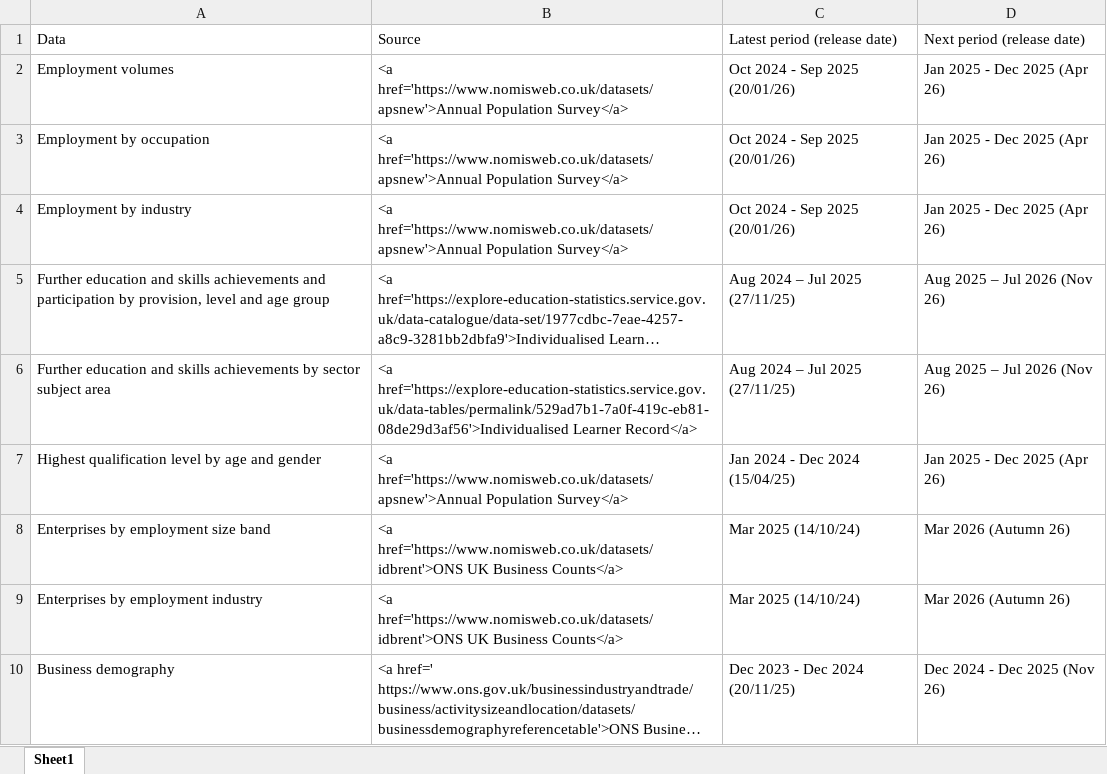
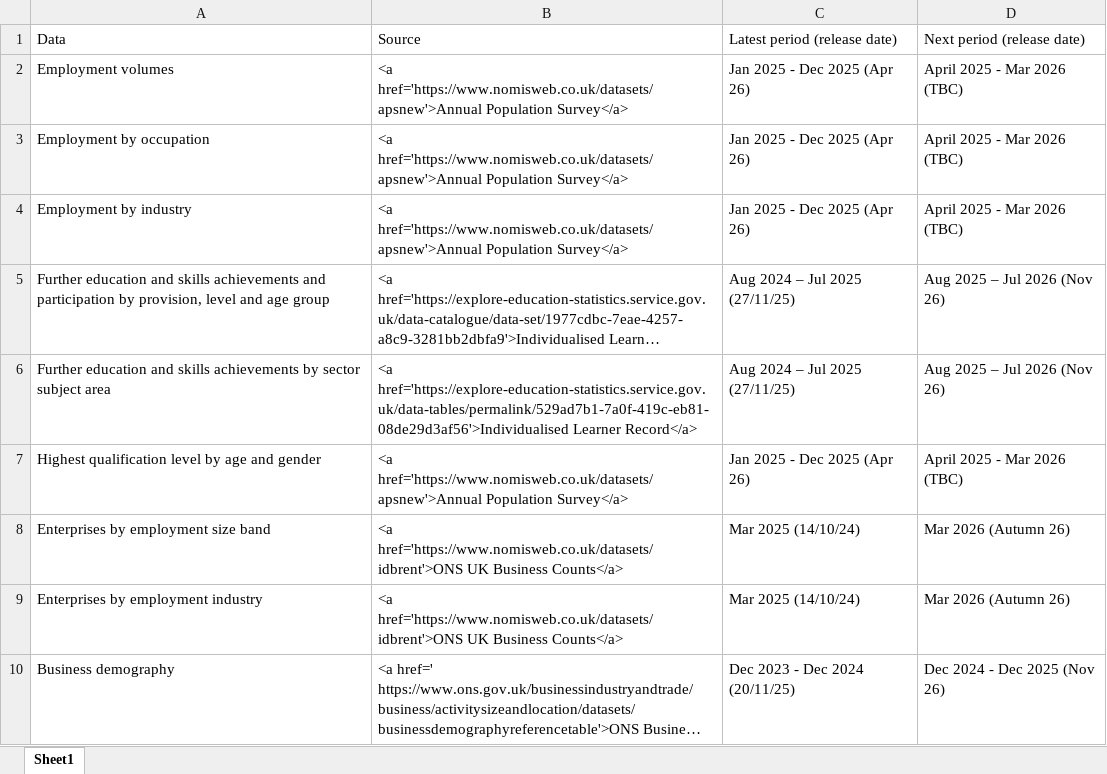
Before and after one commit to dfe-analytical-services/lsip_dashboard, an Excel workbook: Data/3-1_DataTable/DataTable.xlsx, sheet Sheet1, drawn as a sheet; only a part is shown; long unchanged cells end in …; values as stored, in another font and other column widths than the file's, no borders; the diff names each change by its address in the sheet, - before the commit and + after, or states it on an @@ line.

Commit message:
Clean renv Update version control and data tables Update APS data (including qualifications)

```diff
--- a/Data/3-1_DataTable/DataTable.xlsx (sheet Sheet1)
+++ b/Data/3-1_DataTable/DataTable.xlsx (sheet Sheet1)
-C2:C4: Oct 2024 - Sep 2025 (20/01/26)
+C2:C4: Jan 2025 - Dec 2025 (Apr 26)
-D2:D4: Jan 2025 - Dec 2025 (Apr 26)
+D2:D4: April 2025 - Mar 2026 (TBC)
-C7: Jan 2024 - Dec 2024 (15/04/25)
+C7: Jan 2025 - Dec 2025 (Apr 26)
-D7: Jan 2025 - Dec 2025 (Apr 26)
+D7: April 2025 - Mar 2026 (TBC)
```
Also changed, not shown: Data/3-2_dataText/dataText.xlsx, 23 other files.
